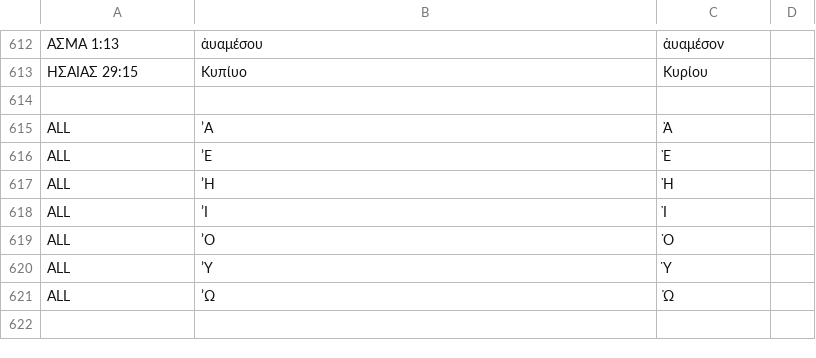
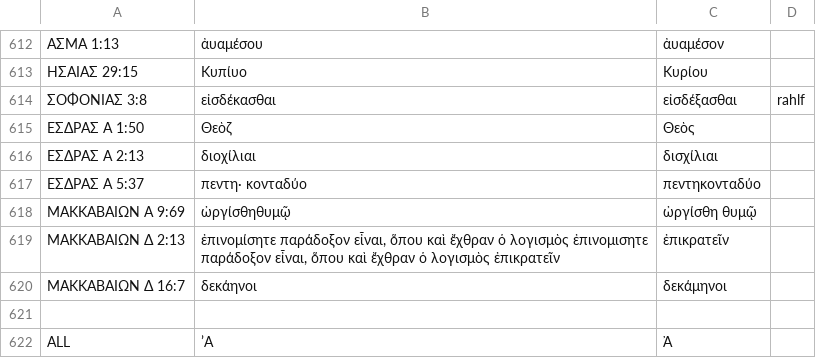
Before and after one commit to jjorloff1/brenton-lxx-error-finder, a TSV file: word_corrections.tsv, drawn as a sheet; only a part is shown, gaps mark what is left out; the shorter side is filled out with more unchanged rows; the diff names each change by its address in the sheet, - before the commit and + after, or states it on an @@ line.

```diff
--- a/word_corrections.tsv
+++ b/word_corrections.tsv
+row 614: ΣΟΦΟΝΙΑΣ 3:8 | εἰσδέκασθαι | εἰσδέξασθαι | rahlf
+row 615: ΕΣΔΡΑΣ Α 1:50 | Θεὸζ | Θεὸς
+row 616: ΕΣΔΡΑΣ Α 2:13 | διοχίλιαι | δισχίλιαι
+row 617: ΕΣΔΡΑΣ Α 5:37 | πεντη· κονταδύο | πεντηκονταδύο
+row 618: ΜΑΚΚΑΒΑΙΩΝ Α 9:69 | ὠργίσθηθυμῷ | ὠργίσθη θυμῷ
+row 619: ΜΑΚΚΑΒΑΙΩΝ Δ 2:13 | ἐπινομίσητε παράδοξον εἶναι, ὅπου καὶ ἔχθραν ὁ λογισμὸς ἐπινομισητε παράδοξον εἶναι, ὅπου καὶ ἔχθραν ὁ λογισμὸς ἐπικρατεῖν | ἐπικρατεῖν
+row 620: ΜΑΚΚΑΒΑΙΩΝ Δ 16:7 | δεκάηνοι | δεκάμηνοι
```
Also changed, not shown: 8 other files.
